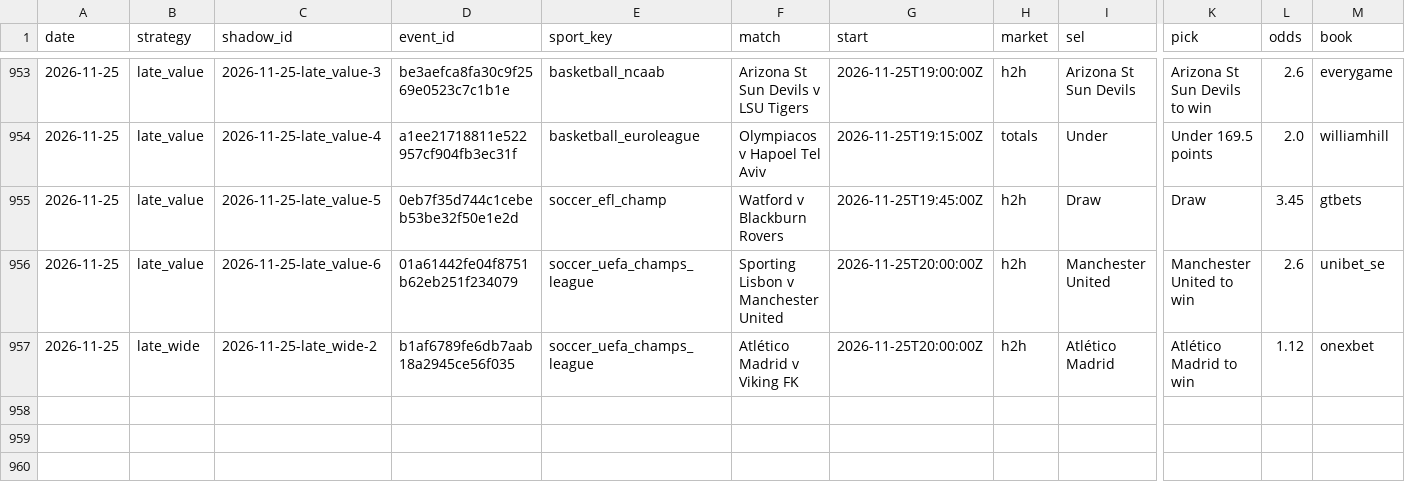
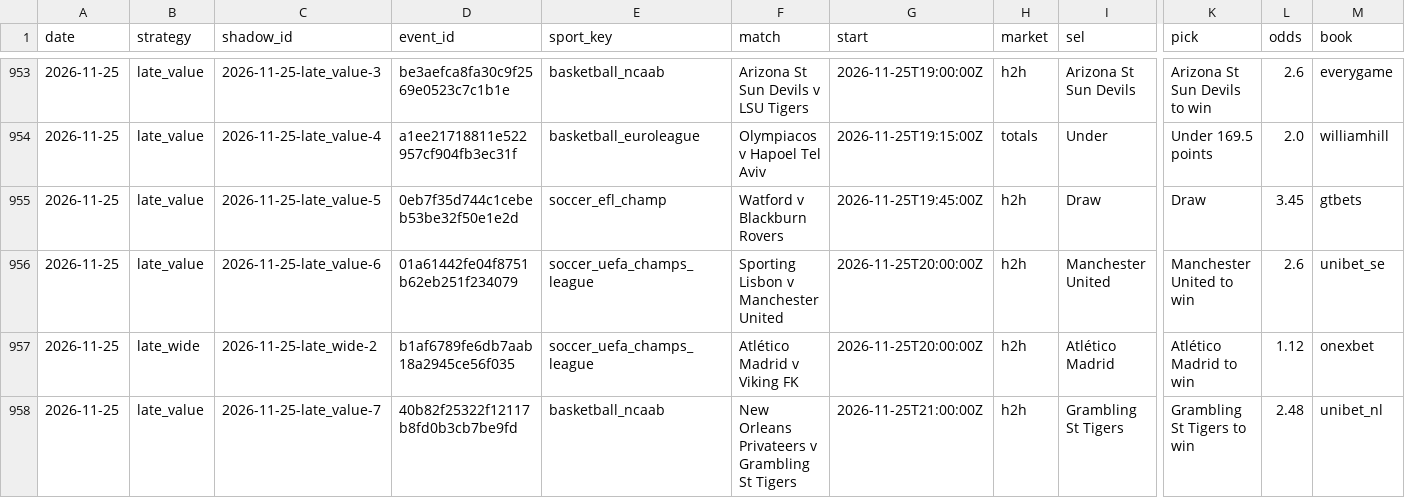
Before and after one commit to tralesmile/kockajse, a CSV file: data/shadow.csv, drawn as a sheet; only a part is shown, gaps mark what is left out; rows hold the shown columns only; the diff names each change by its address in the sheet, - before the commit and + after, or states it on an @@ line.

```diff
--- a/data/shadow.csv
+++ b/data/shadow.csv
+row 958: 2026-11-25 | late_value | 2026-11-25-late_value-7 | 40b82f25322f12117b8fd0b3cb7be9fd | basketball_ncaab | New Orleans Privateers v Grambling St Tigers | 2026-11-25T21:00:00Z | h2h | Grambling St Tigers | Grambling St Tigers to win | 2.48 | unibet_nl
```
Also changed, not shown: data/closing.csv, 2 other files.
